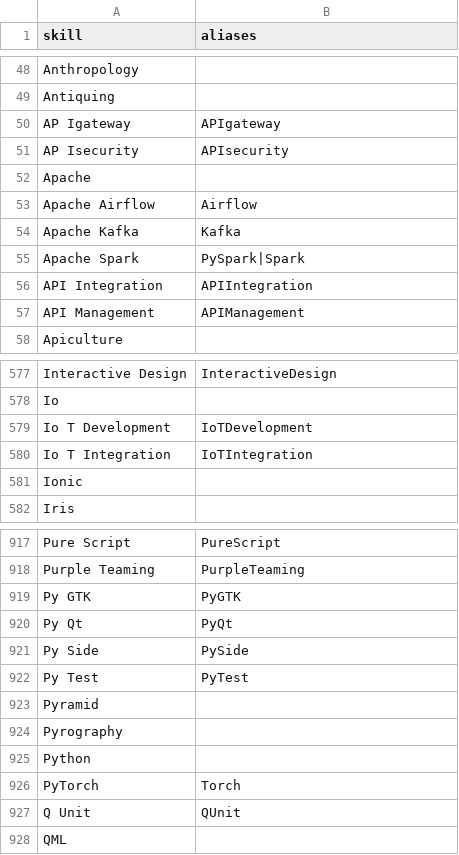
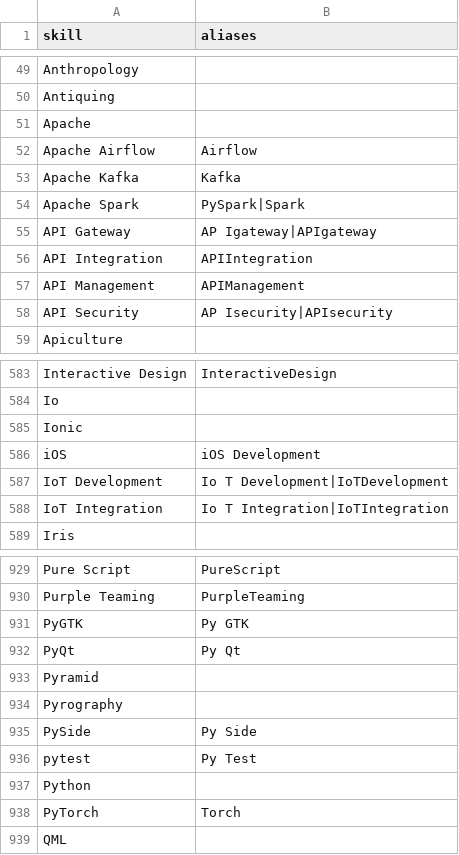
Before and after one commit to srizan-ghimire/Resume-Analyzer, a CSV file: backend/api/data/skills.csv, drawn as a sheet; only a part is shown, gaps mark what is left out; the diff covers the shown part only.

```diff
--- a/backend/api/data/skills.csv
+++ b/backend/api/data/skills.csv
@@ -49,4 +50,2 @@ Anthropology,
 Antiquing,
-AP Igateway,APIgateway
-AP Isecurity,APIsecurity
 Apache,
@@ -55,4 +54,6 @@ Apache Kafka,Kafka
 Apache Spark,PySpark|Spark
+API Gateway,AP Igateway|APIgateway
 API Integration,APIIntegration
 API Management,APIManagement
+API Security,AP Isecurity|APIsecurity
 Apiculture,
@@ -578,5 +584,6 @@ Interactive Design,InteractiveDesign
 Io,
-Io T Development,IoTDevelopment
-Io T Integration,IoTIntegration
 Ionic,
+iOS,iOS Development
+IoT Development,Io T Development|IoTDevelopment
+IoT Integration,Io T Integration|IoTIntegration
 Iris,
@@ -918,11 +930,10 @@ Pure Script,PureScript
 Purple Teaming,PurpleTeaming
-Py GTK,PyGTK
-Py Qt,PyQt
-Py Side,PySide
-Py Test,PyTest
+PyGTK,Py GTK
+PyQt,Py Qt
 Pyramid,
 Pyrography,
+PySide,Py Side
+pytest,Py Test
 Python,
 PyTorch,Torch
-Q Unit,QUnit
 QML,
```
Also changed, not shown: 33 added rows, 19 removed rows and 32 edited cells elsewhere in this file, 8 other files.
